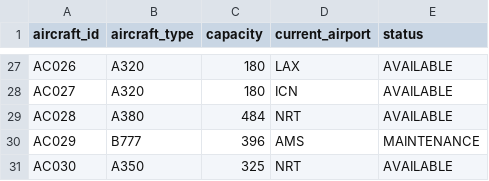
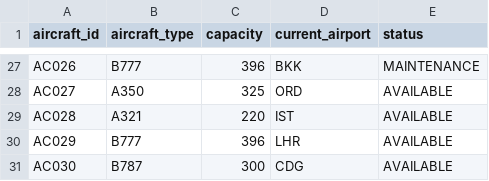
Before and after one commit to Maaddhhaav21/IROPS-Recovery-Copilot, a CSV file: data/aircraft.csv, drawn as a sheet; only a part is shown, gaps mark what is left out; the diff covers the shown part only; the diff names each change by its address in the sheet, - before the commit and + after, or states it on an @@ line.

```diff
--- a/data/aircraft.csv
+++ b/data/aircraft.csv
-B27 (aircraft_type): A320
+B27 (aircraft_type): B777
-C27 (capacity): 180
+C27 (capacity): 396
-D27 (current_airport): LAX
+D27 (current_airport): BKK
-E27 (status): AVAILABLE
+E27 (status): MAINTENANCE
-B28 (aircraft_type): A320
+B28 (aircraft_type): A350
-C28 (capacity): 180
+C28 (capacity): 325
-D28 (current_airport): ICN
+D28 (current_airport): ORD
-B29 (aircraft_type): A380
+B29 (aircraft_type): A321
-C29 (capacity): 484
+C29 (capacity): 220
-D29 (current_airport): NRT
+D29 (current_airport): IST
-D30 (current_airport): AMS
+D30 (current_airport): LHR
-E30 (status): MAINTENANCE
+E30 (status): AVAILABLE
-B31 (aircraft_type): A350
+B31 (aircraft_type): B787
-C31 (capacity): 325
+C31 (capacity): 300
-D31 (current_airport): NRT
+D31 (current_airport): CDG
```
Also changed, not shown: 66 edited cells elsewhere in this file, data/flights.csv, 5 other files.
